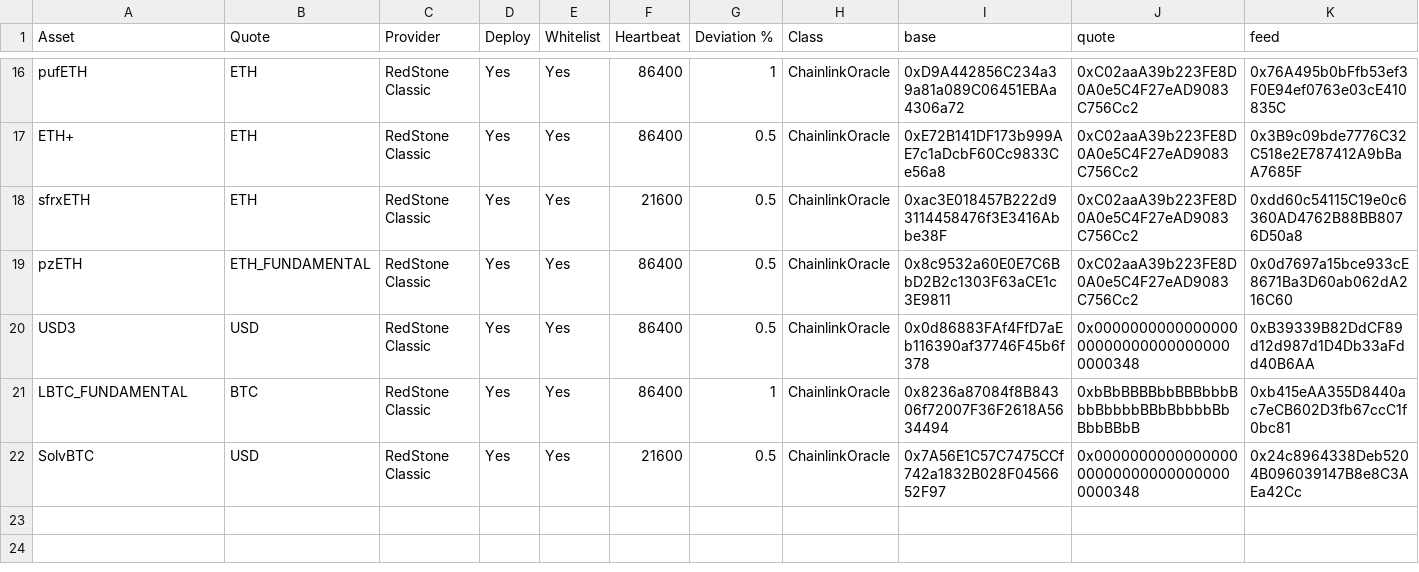
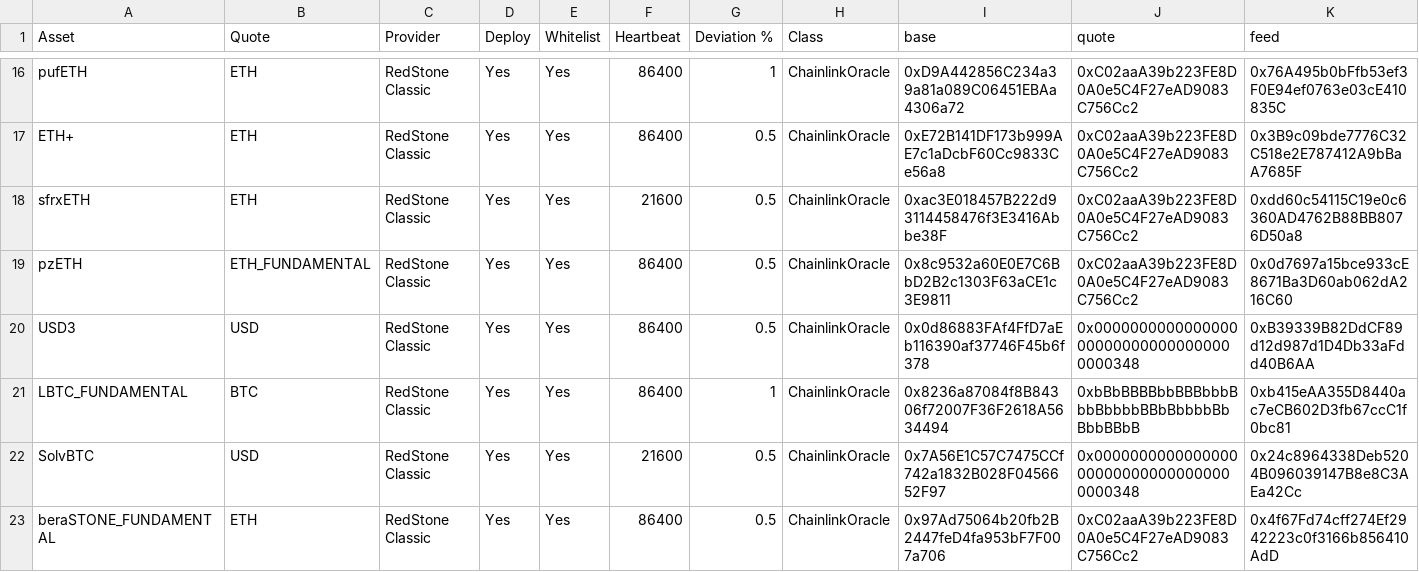
Before and after one commit to euler-xyz/evk-periphery, a CSV file: script/production/mainnet/oracleAdapters/Euler V2 Oracles (Ethereum) - RedStone Classic (Push).csv, drawn as a sheet; only a part is shown, gaps mark what is left out; rows hold the shown columns only; the diff names each change by its address in the sheet, - before the commit and + after, or states it on an @@ line.

```diff
--- a/script/production/mainnet/oracleAdapters/Euler V2 Oracles (Ethereum) - RedStone Classic (Push).csv
+++ b/script/production/mainnet/oracleAdapters/Euler V2 Oracles (Ethereum) - RedStone Classic (Push).csv
+row 23: beraSTONE_FUNDAMENTAL | ETH | RedStone Classic | Yes | Yes | 86400 | 0.5 | ChainlinkOracle | 0x97Ad75064b20fb2B2447feD4fa953bF7F007a706 | 0xC02aaA39b223FE8D0A0e5C4F27eAD9083C756Cc2 | 0x4f67Fd74cff274Ef2942223c0f3166b856410AdD
```
Also changed, not shown: script/production/mainnet/oracleAdapters/Euler V2 Oracles (Ethereum) - Cross.csv.
